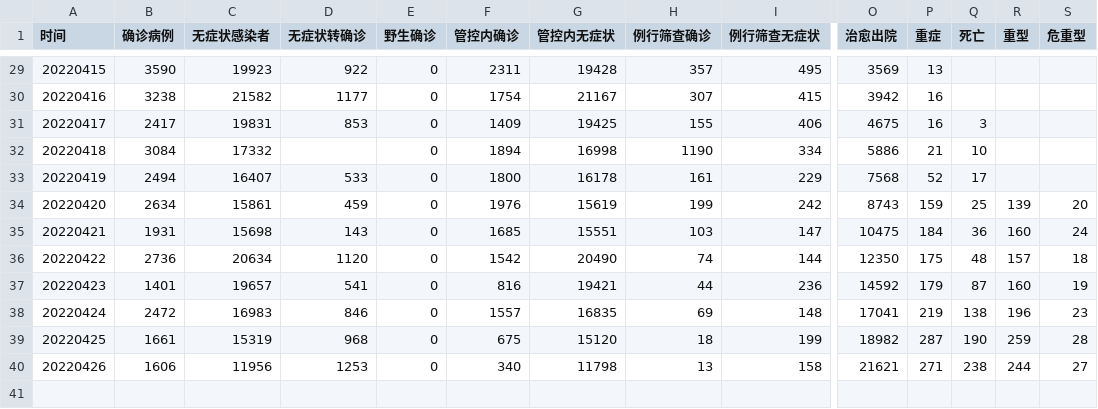
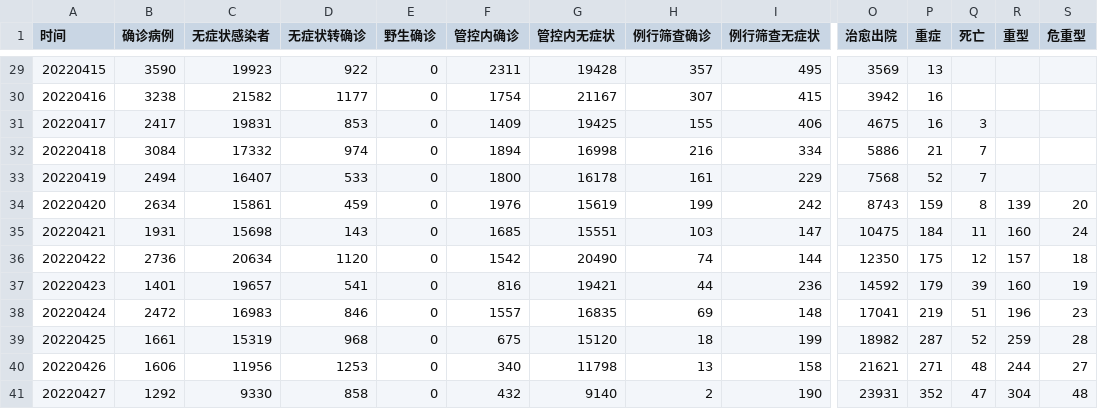
Before and after one commit to Stockard/Shanghai-COVID-2022, a CSV file: data/temp/macro_data.csv, drawn as a sheet; only a part is shown, gaps mark what is left out; rows hold the shown columns only; the diff covers the shown part only; the diff names each change by its address in the sheet, - before the commit and + after, or states it on an @@ line.

```diff
--- a/data/temp/macro_data.csv
+++ b/data/temp/macro_data.csv
-D32 (无症状转确诊): (empty)
+D32 (无症状转确诊): 974
-H32 (例行筛查确诊): 1190
+H32 (例行筛查确诊): 216
-Q32 (死亡): 10
+Q32 (死亡): 7
-Q33 (死亡): 17
+Q33 (死亡): 7
-Q34 (死亡): 25
+Q34 (死亡): 8
-Q35 (死亡): 36
+Q35 (死亡): 11
-Q36 (死亡): 48
+Q36 (死亡): 12
-Q37 (死亡): 87
+Q37 (死亡): 39
-Q38 (死亡): 138
+Q38 (死亡): 51
-Q39 (死亡): 190
+Q39 (死亡): 52
-Q40 (死亡): 238
+Q40 (死亡): 48
+row 41: 20220427 | 1292 | 9330 | 858 | 0 | 432 | 9140 | 2 | 190 | 23931 | 352 | 47 | 304 | 48
```
Also changed, not shown: 24 edited cells elsewhere in this file, data/temp/districts_daily.csv, data/use/shanghai_data.csv, 10 other files.
